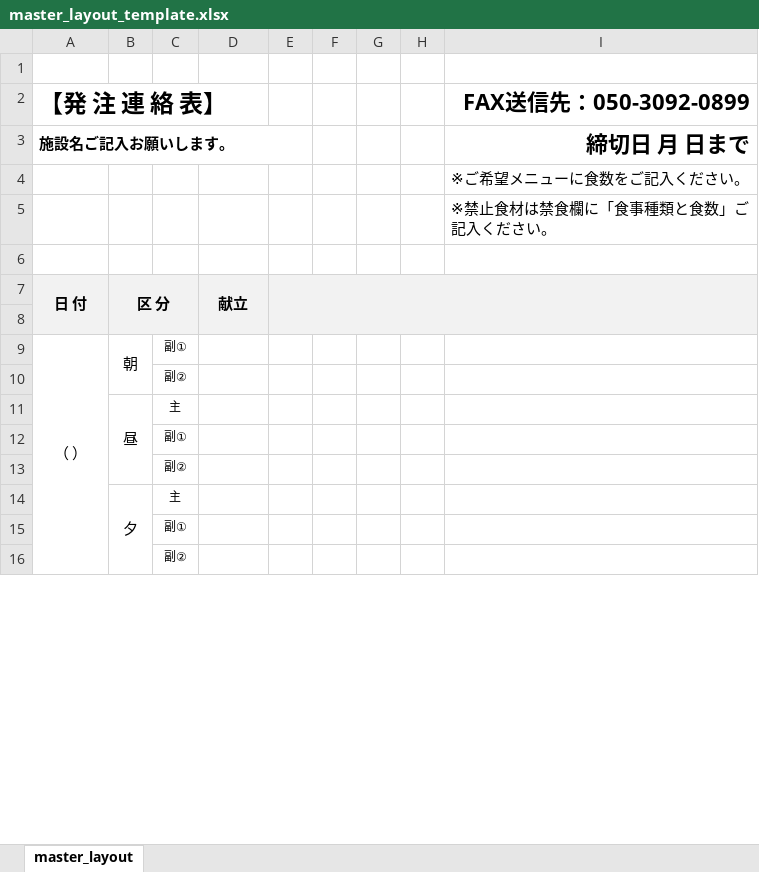
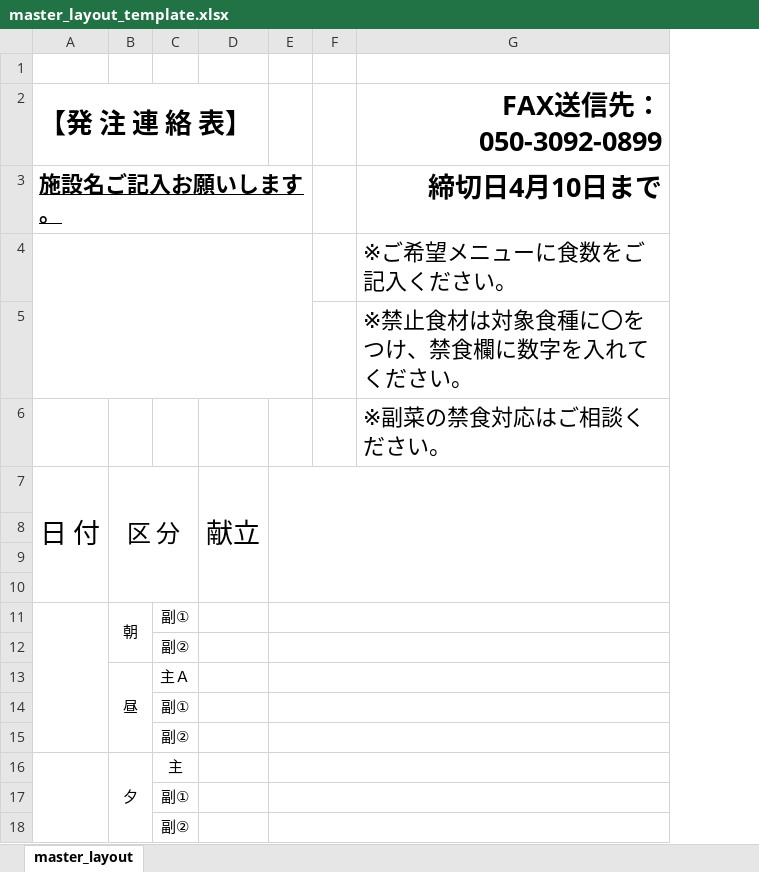
Before and after one commit to mmorinag127/sawa-hospital-system, an Excel workbook: backend/src/data/order_form_master_templates/master_layout_template.xlsx, sheet master_layout, drawn as a sheet; only a part is shown; values as stored, in another font and other column widths than the file's, no borders; charts and pictures not drawn; removed rows and columns are numbered as before the commit, all else as after; the diff covers the shown part only; the diff names each change by its address in the sheet, - before the commit and + after, or states it on an @@ line.

Commit message:
Fix master facility template generation

```diff
--- a/backend/src/data/order_form_master_templates/master_layout_template.xlsx (sheet master_layout)
+++ b/backend/src/data/order_form_master_templates/master_layout_template.xlsx (sheet master_layout)
-column G, empty
-column H, empty
@@ A2:A3 text size: larger @@
@@ G2:G5 text size: larger @@
-A3 underline: off
+A3 underline: on
-G3 (FAX送信先：050-3092-0899): 締切日 月 日まで
+G3 (FAX送信先：050-3092-0899): 締切日4月10日まで
+A4:E5 merged
-G5 (FAX送信先：050-3092-0899): ※禁止食材は禁食欄に「食事種類と食数」ご記入ください。
+G5 (FAX送信先：050-3092-0899): ※禁止食材は対象食種に〇をつけ、禁食欄に数字を入れてください。
-G6 (FAX送信先：050-3092-0899): (empty)
+G6 (FAX送信先：050-3092-0899): ※副菜の禁食対応はご相談ください。
@@ A7:B7 text size: larger, fill: #F2F2F2 → none, bold: on → off @@
@@ D7 text size: larger @@
-D7:E7 fill: #F2F2F2
+D7:E7 fill: none
-D7 bold: on
+D7 bold: off
+row 9: (empty)
+row 10: (empty)
-A11 (【発 注 連 絡 表】): （ ）
+A11 (【発 注 連 絡 表】): (empty)
-A9:A16 merged
+A11:A15 merged
@@ C11:C18 text size: larger @@
+E11:G11 merged
+E12:G12 merged
-C13: 主
+C13: 主Ａ
+E13:G13 merged
+E14:G14 merged
+E15:G15 merged
+A16:A18 merged
+E16:G16 merged
+E17:G17 merged
+E18:G18 merged
```
Also changed, not shown: 12 edited cells, cell formats and merged cells elsewhere in this sheet, charts or pictures, 4 other files.
